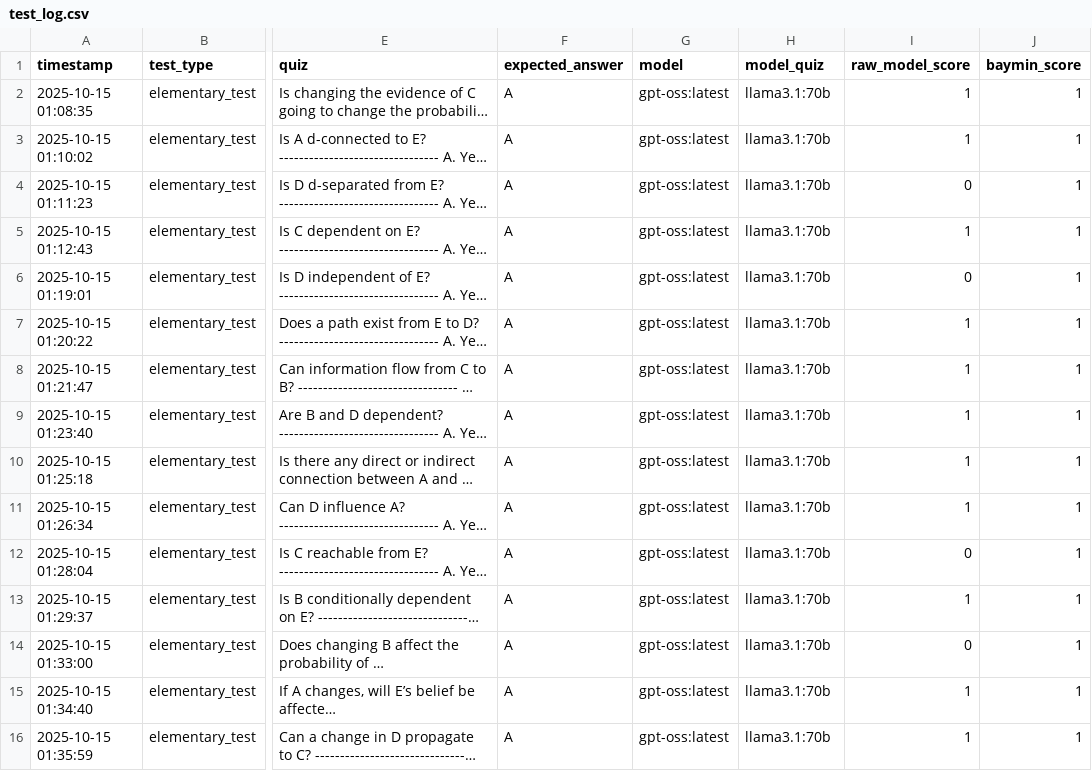
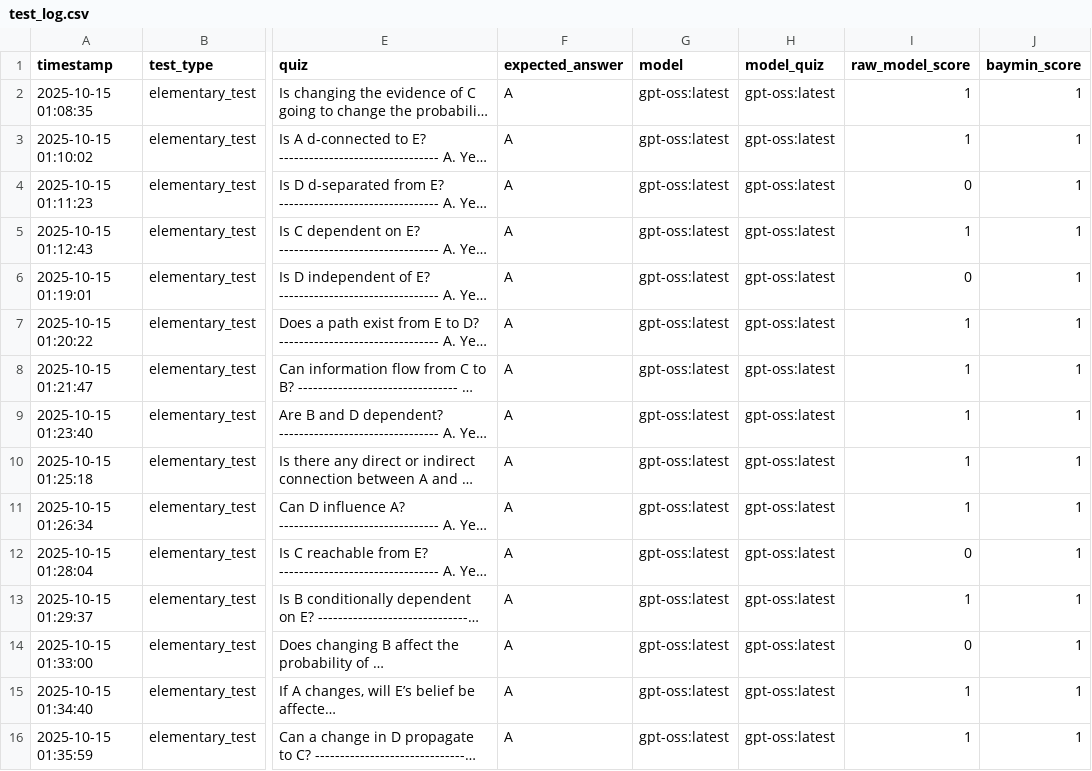
Before and after one commit to minhvoio/baymin, a CSV file: test_log.csv, drawn as a sheet; only a part is shown, gaps mark what is left out; long unchanged cells end in …; the diff names each change by its address in the sheet, - before the commit and + after, or states it on an @@ line.

Commit message:
fix: err question

```diff
--- a/test_log.csv
+++ b/test_log.csv
-H2:H16 (model_quiz): llama3.1:70b
+H2:H16 (model_quiz): gpt-oss:latest
```
Also changed, not shown: 4 other files.
